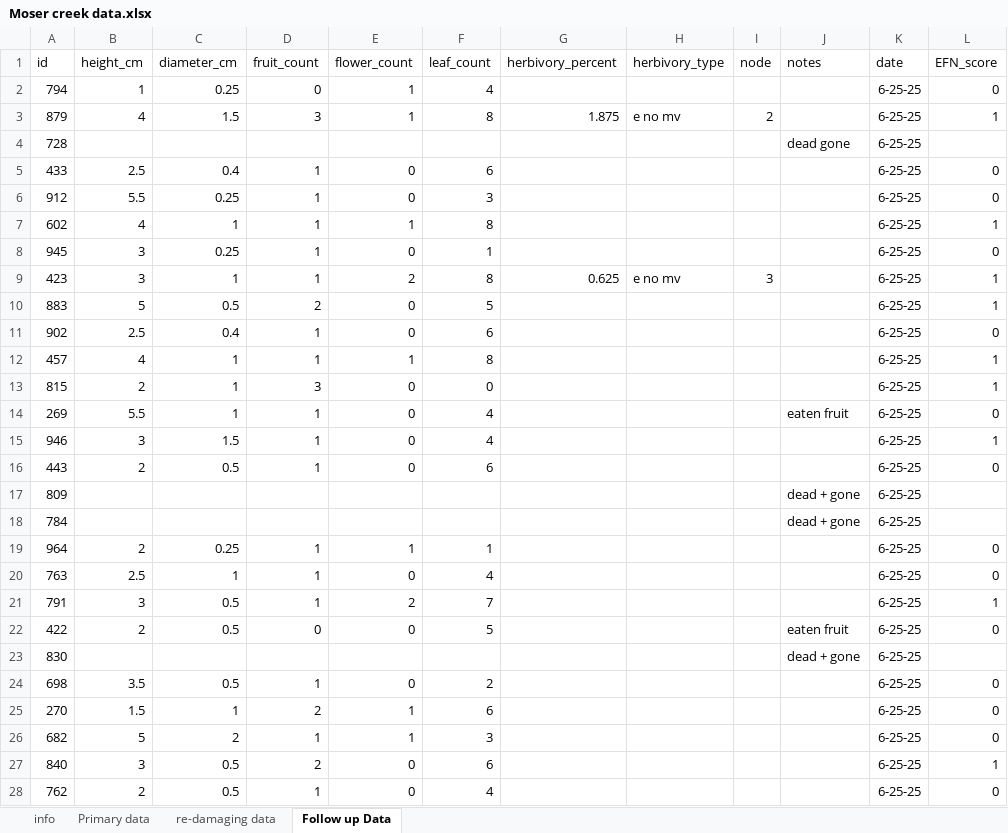
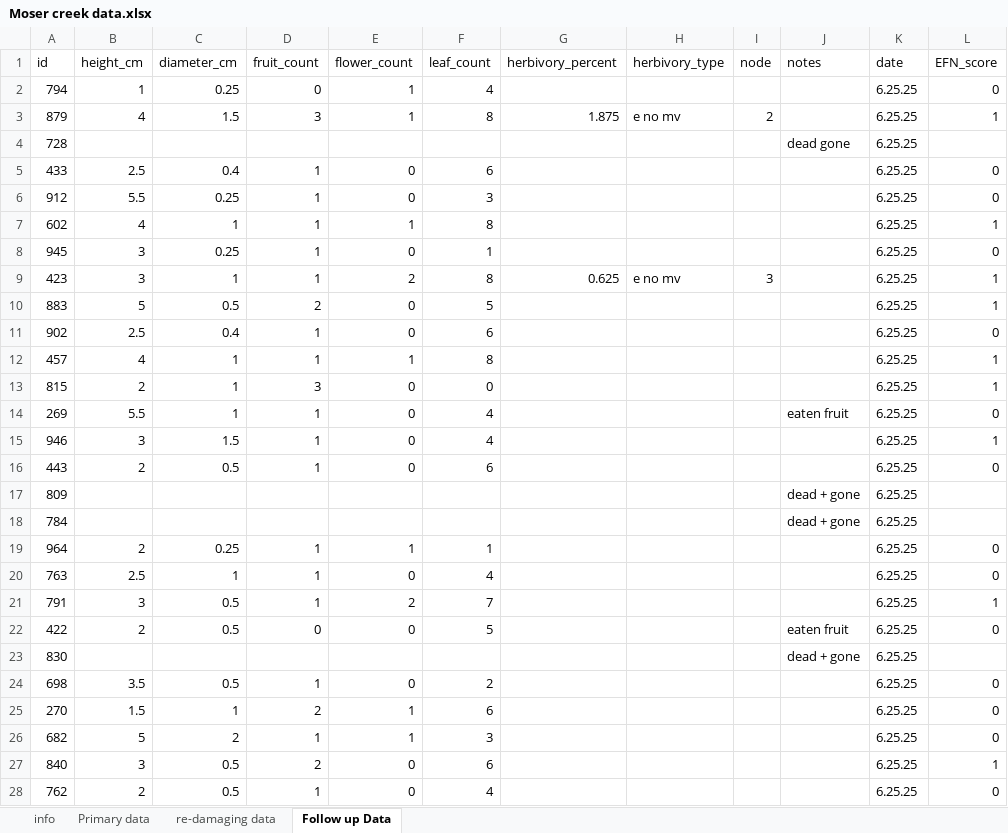
Before and after one commit to wcwetzel/Collinsia-2025-dam-x-comp-expt, an Excel workbook: data/Moser creek data.xlsx, sheet Follow up Data, drawn as a sheet; only a part is shown; values as stored, in another font and other column widths than the file's, no borders; charts and pictures not drawn; the diff covers the shown part only; the diff names each change by its address in the sheet, - before the commit and + after, or states it on an @@ line.

Commit message:
fixed dates format in excel: - or / to .

```diff
--- a/data/Moser creek data.xlsx (sheet Follow up Data)
+++ b/data/Moser creek data.xlsx (sheet Follow up Data)
-K2:K28 (date): 6-25-25
+K2:K28 (date): 6.25.25
```
Also changed, not shown: 283 edited cells elsewhere in this sheet.
